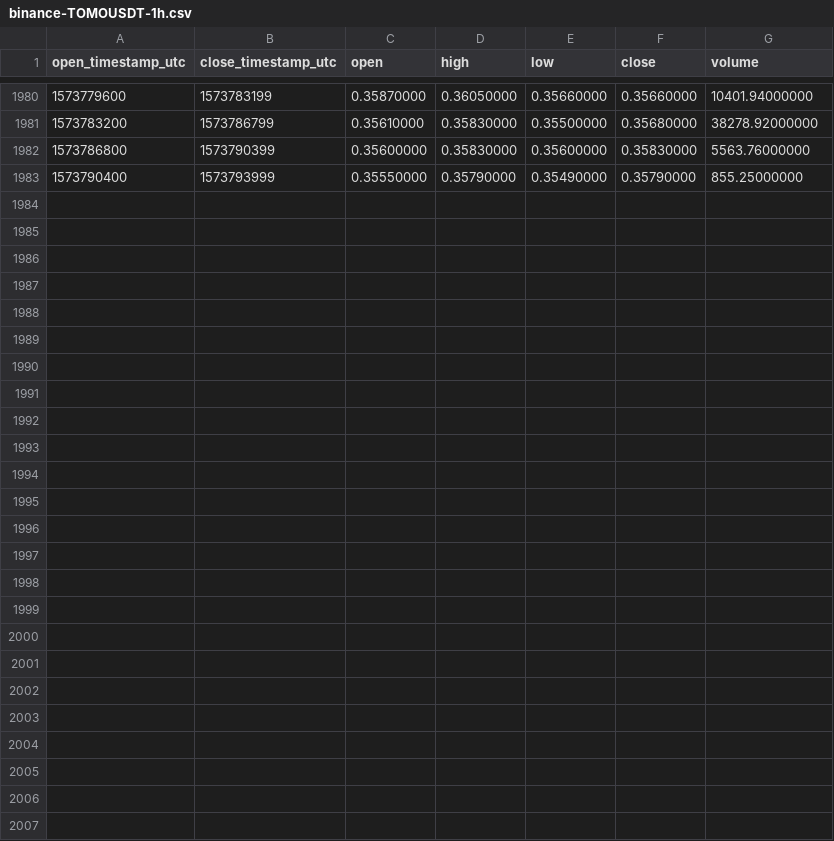
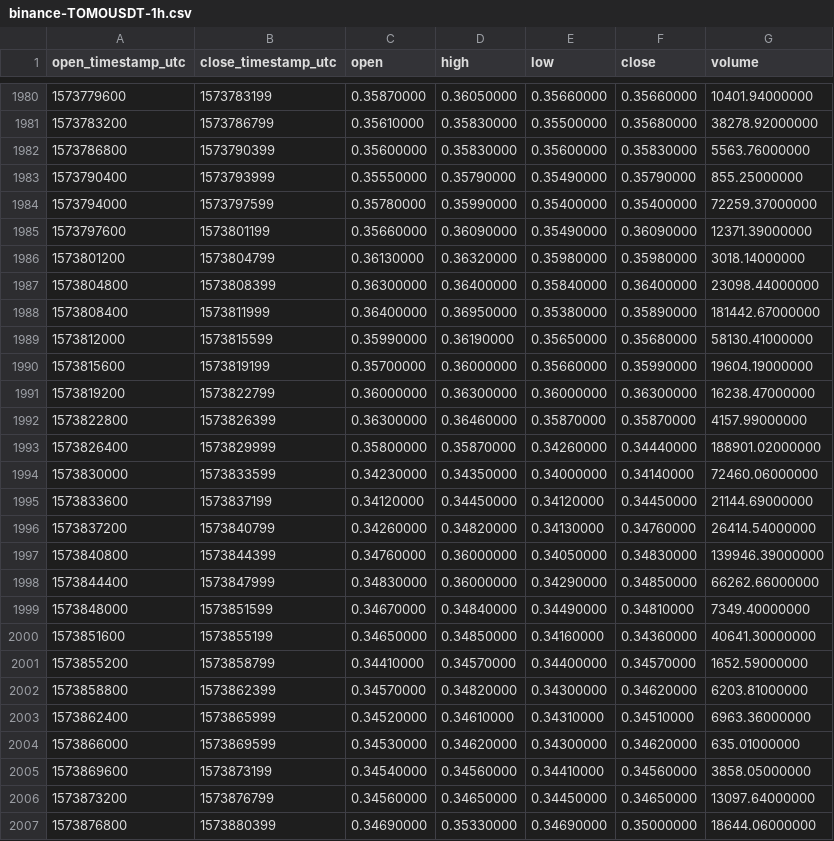
Before and after one commit to cryptobigbro/binance-TOMOUSDT, a CSV file: binance-TOMOUSDT-1h.csv, drawn as a sheet; only a part is shown, gaps mark what is left out; the diff names each change by its address in the sheet, - before the commit and + after, or states it on an @@ line.

Commit message:
Update OHLCV data.

```diff
--- a/binance-TOMOUSDT-1h.csv
+++ b/binance-TOMOUSDT-1h.csv
+row 1984: 1573794000 | 1573797599 | 0.35780000 | 0.35990000 | 0.35400000 | 0.35400000 | 72259.37000000
+row 1985: 1573797600 | 1573801199 | 0.35660000 | 0.36090000 | 0.35490000 | 0.36090000 | 12371.39000000
+row 1986: 1573801200 | 1573804799 | 0.36130000 | 0.36320000 | 0.35980000 | 0.35980000 | 3018.14000000
+row 1987: 1573804800 | 1573808399 | 0.36300000 | 0.36400000 | 0.35840000 | 0.36400000 | 23098.44000000
+row 1988: 1573808400 | 1573811999 | 0.36400000 | 0.36950000 | 0.35380000 | 0.35890000 | 181442.67000000
+row 1989: 1573812000 | 1573815599 | 0.35990000 | 0.36190000 | 0.35650000 | 0.35680000 | 58130.41000000
+row 1990: 1573815600 | 1573819199 | 0.35700000 | 0.36000000 | 0.35660000 | 0.35990000 | 19604.19000000
+row 1991: 1573819200 | 1573822799 | 0.36000000 | 0.36300000 | 0.36000000 | 0.36300000 | 16238.47000000
+row 1992: 1573822800 | 1573826399 | 0.36300000 | 0.36460000 | 0.35870000 | 0.35870000 | 4157.99000000
+row 1993: 1573826400 | 1573829999 | 0.35800000 | 0.35870000 | 0.34260000 | 0.34440000 | 188901.02000000
+row 1994: 1573830000 | 1573833599 | 0.34230000 | 0.34350000 | 0.34000000 | 0.34140000 | 72460.06000000
+row 1995: 1573833600 | 1573837199 | 0.34120000 | 0.34450000 | 0.34120000 | 0.34450000 | 21144.69000000
+row 1996: 1573837200 | 1573840799 | 0.34260000 | 0.34820000 | 0.34130000 | 0.34760000 | 26414.54000000
+row 1997: 1573840800 | 1573844399 | 0.34760000 | 0.36000000 | 0.34050000 | 0.34830000 | 139946.39000000
+row 1998: 1573844400 | 1573847999 | 0.34830000 | 0.36000000 | 0.34290000 | 0.34850000 | 66262.66000000
+row 1999: 1573848000 | 1573851599 | 0.34670000 | 0.34840000 | 0.34490000 | 0.34810000 | 7349.40000000
+row 2000: 1573851600 | 1573855199 | 0.34650000 | 0.34850000 | 0.34160000 | 0.34360000 | 40641.30000000
+row 2001: 1573855200 | 1573858799 | 0.34410000 | 0.34570000 | 0.34400000 | 0.34570000 | 1652.59000000
+row 2002: 1573858800 | 1573862399 | 0.34570000 | 0.34820000 | 0.34300000 | 0.34620000 | 6203.81000000
+row 2003: 1573862400 | 1573865999 | 0.34520000 | 0.34610000 | 0.34310000 | 0.34510000 | 6963.36000000
+row 2004: 1573866000 | 1573869599 | 0.34530000 | 0.34620000 | 0.34300000 | 0.34620000 | 635.01000000
+row 2005: 1573869600 | 1573873199 | 0.34540000 | 0.34560000 | 0.34410000 | 0.34560000 | 3858.05000000
+row 2006: 1573873200 | 1573876799 | 0.34560000 | 0.34650000 | 0.34450000 | 0.34650000 | 13097.64000000
+row 2007: 1573876800 | 1573880399 | 0.34690000 | 0.35330000 | 0.34690000 | 0.35000000 | 18644.06000000
```
Also changed, not shown: binance-TOMOUSDT-1d.csv.
